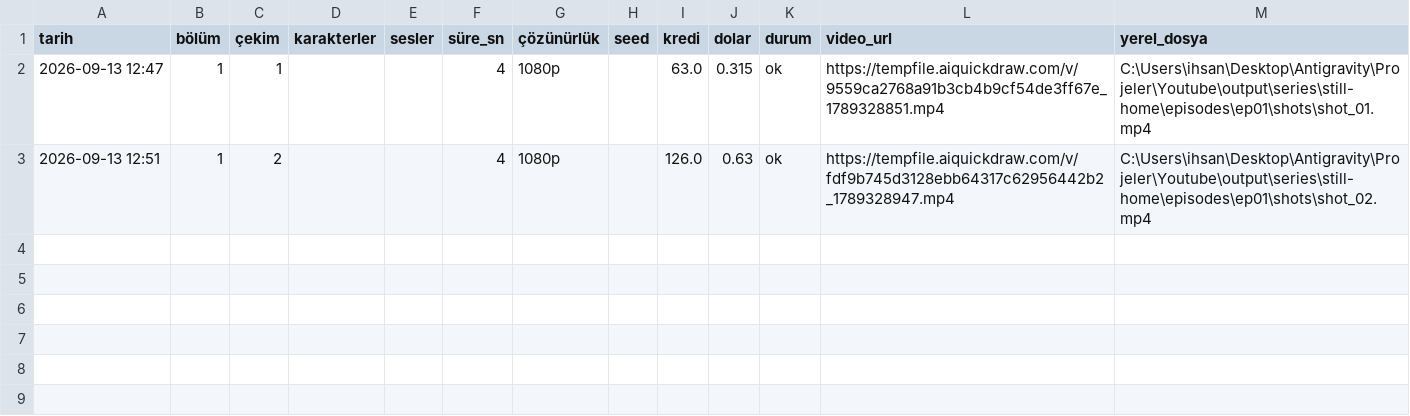
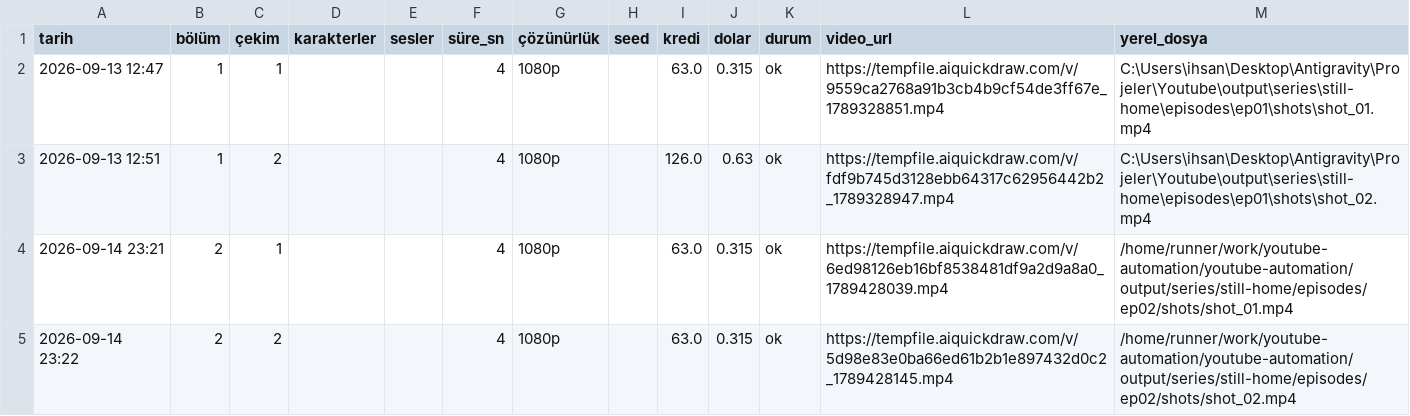
Before and after one commit to Wolkchen00/youtube-automation, a CSV file: shadowedhistory/still-home/series_log.csv, drawn as a sheet; the diff names each change by its address in the sheet, - before the commit and + after, or states it on an @@ line.

```diff
--- a/shadowedhistory/still-home/series_log.csv
+++ b/shadowedhistory/still-home/series_log.csv
+row 4: 2026-09-14 23:21 | 2 | 1 |  |  | 4 | 1080p |  | 63.0 | 0.315 | ok | https://tempfile.aiquickdraw.com/v/6ed98126eb16bf8538481df9a2d9a8a0_1789428039.mp4 | /home/runner/work/youtube-automation/youtube-automation/output/series/still-home/episodes/ep02/shots/shot_01.mp4
+row 5: 2026-09-14 23:22 | 2 | 2 |  |  | 4 | 1080p |  | 63.0 | 0.315 | ok | https://tempfile.aiquickdraw.com/v/5d98e83e0ba66ed61b2b1e897432d0c2_1789428145.mp4 | /home/runner/work/youtube-automation/youtube-automation/output/series/still-home/episodes/ep02/shots/shot_02.mp4
```
Also changed, not shown: 7 other files.
